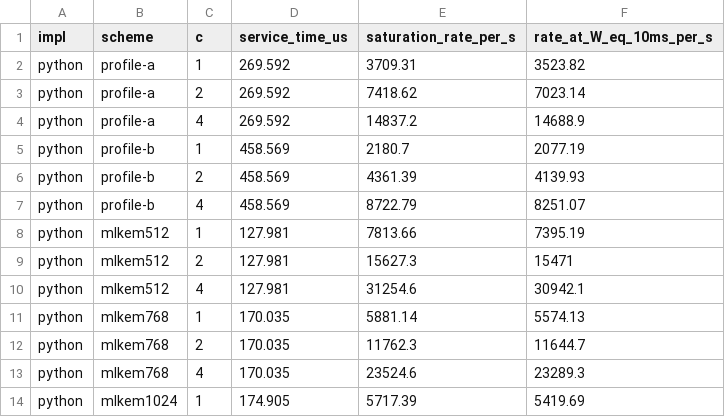
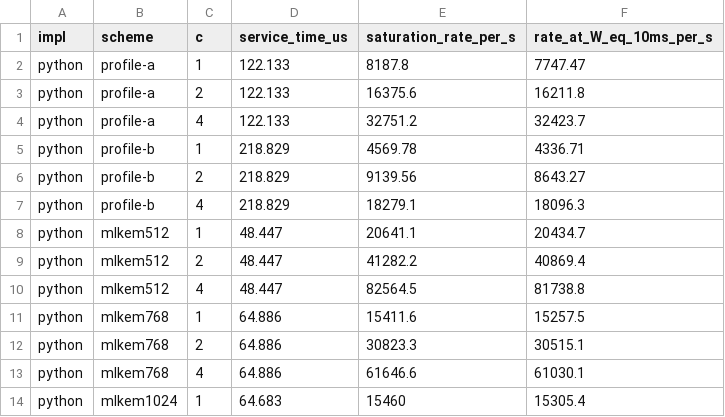
Before and after one commit to raj-atg/pq-suci-5g, a CSV file: results/processed/e5_sidf_saturation.csv, drawn as a sheet; only a part is shown; the diff covers the shown part only.

```diff
--- a/results/processed/e5_sidf_saturation.csv
+++ b/results/processed/e5_sidf_saturation.csv
@@ -1,14 +1,14 @@
 impl,scheme,c,service_time_us,saturation_rate_per_s,rate_at_W_eq_10ms_per_s
-python,profile-a,1,269.592,3709.31,3523.82
-python,profile-a,2,269.592,7418.62,7023.14
-python,profile-a,4,269.592,14837.2,14688.9
-python,profile-b,1,458.569,2180.7,2077.19
-python,profile-b,2,458.569,4361.39,4139.93
-python,profile-b,4,458.569,8722.79,8251.07
-python,mlkem512,1,127.981,7813.66,7395.19
-python,mlkem512,2,127.981,15627.3,15471
-python,mlkem512,4,127.981,31254.6,30942.1
-python,mlkem768,1,170.035,5881.14,5574.13
-python,mlkem768,2,170.035,11762.3,11644.7
-python,mlkem768,4,170.035,23524.6,23289.3
-python,mlkem1024,1,174.905,5717.39,5419.69
+python,profile-a,1,122.133,8187.8,7747.47
+python,profile-a,2,122.133,16375.6,16211.8
+python,profile-a,4,122.133,32751.2,32423.7
+python,profile-b,1,218.829,4569.78,4336.71
+python,profile-b,2,218.829,9139.56,8643.27
+python,profile-b,4,218.829,18279.1,18096.3
+python,mlkem512,1,48.447,20641.1,20434.7
+python,mlkem512,2,48.447,41282.2,40869.4
+python,mlkem512,4,48.447,82564.5,81738.8
+python,mlkem768,1,64.886,15411.6,15257.5
+python,mlkem768,2,64.886,30823.3,30515.1
+python,mlkem768,4,64.886,61646.6,61030.1
+python,mlkem1024,1,64.683,15460,15305.4
```
Also changed, not shown: 15 edited cells elsewhere in this file, results/processed/e1_micro_python.csv, results/processed/e1_native_liboqs.csv, 4 other files.
